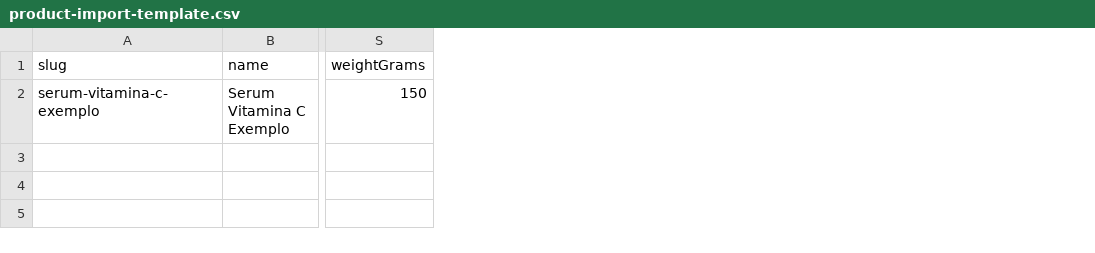
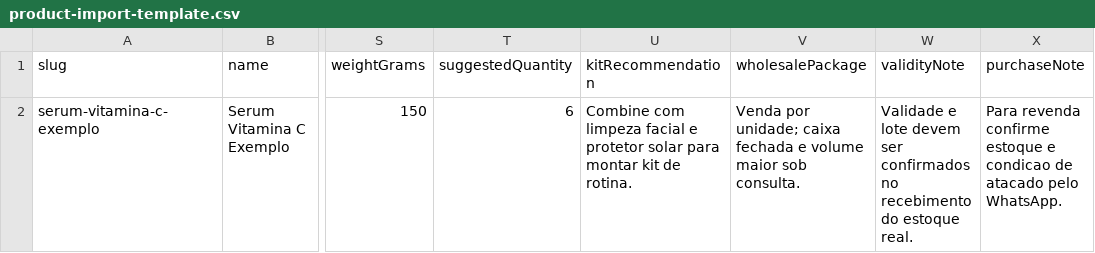
Before and after one commit to LukaZou77/rosagiro-store, a CSV file: docs/product-import-template.csv, drawn as a sheet; only a part is shown, gaps mark what is left out; the diff names each change by its address in the sheet, - before the commit and + after, or states it on an @@ line.

Commit message:
Add wholesale product details

```diff
--- a/docs/product-import-template.csv
+++ b/docs/product-import-template.csv
+column T (suggestedQuantity), row 2: 6
+column U (kitRecommendation), row 2: Combine com limpeza facial e protetor solar para montar kit de rotina.
+column V (wholesalePackage), row 2: Venda por unidade; caixa fechada e volume maior sob consulta.
+column W (validityNote), row 2: Validade e lote devem ser confirmados no recebimento do estoque real.
+column X (purchaseNote), row 2: Para revenda confirme estoque e condicao de atacado pelo WhatsApp.
```
Also changed, not shown: 18 other files.
